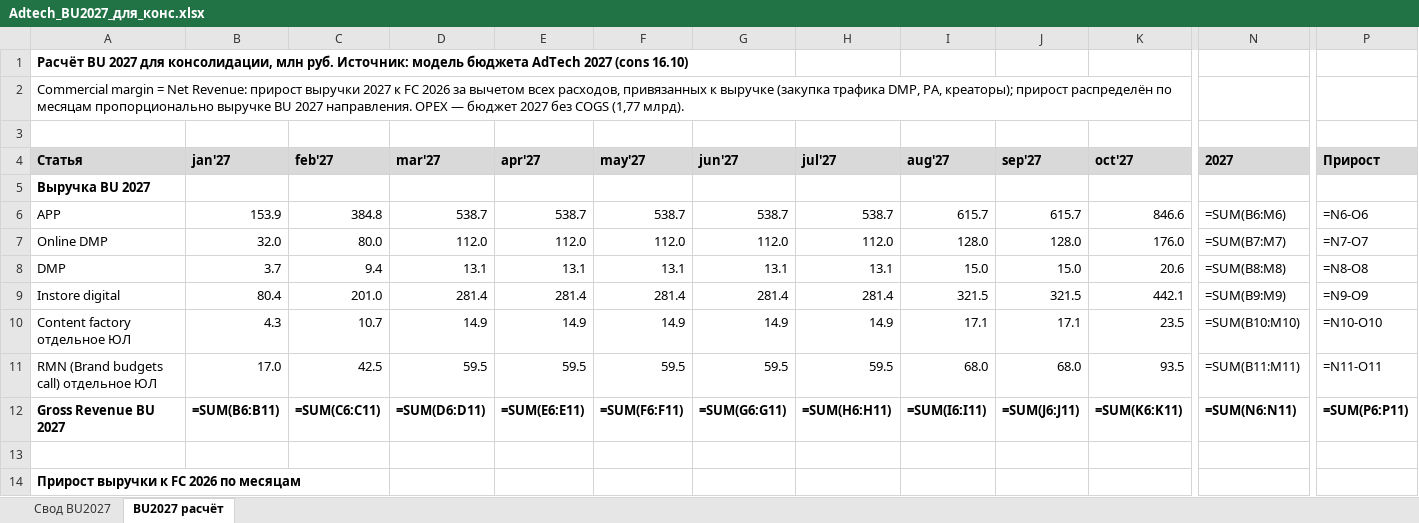
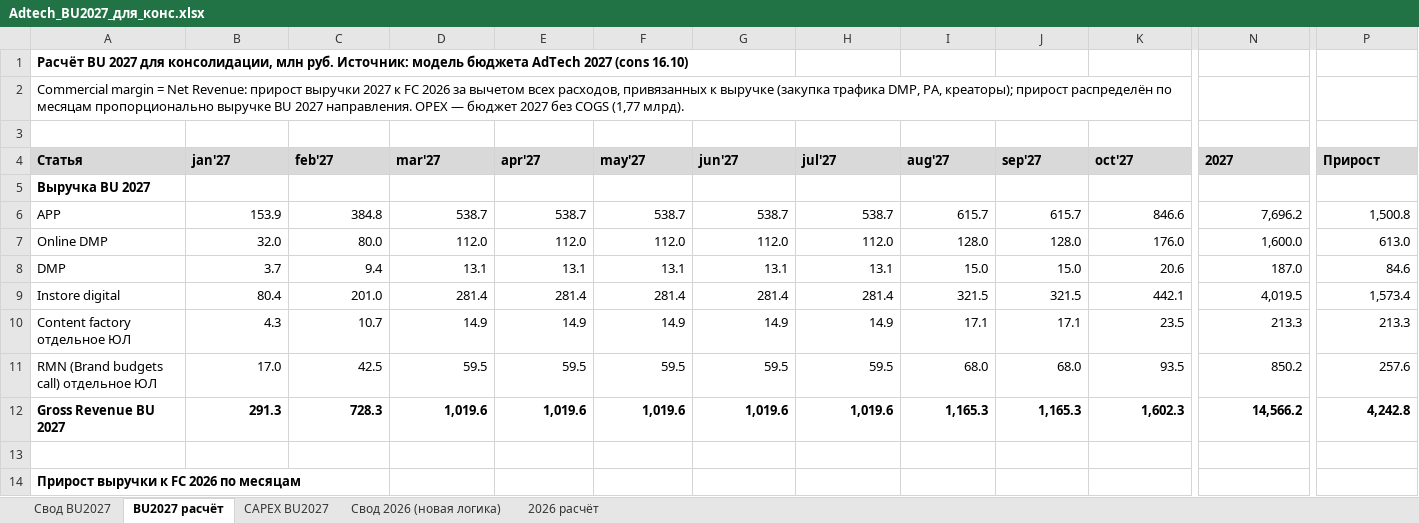
Before and after one commit to DenisMagnit/1, an Excel workbook: Adtech_BU2027_для_конс.xlsx, sheet BU2027 расчёт, drawn as a sheet; only a part is shown, gaps mark what is left out; values as stored, in another font and other column widths than the file's, no borders; formulas without a stored value are shown as written; the diff covers the shown part only; the diff names each change by its address in the sheet, - before the commit and + after, or states it on an @@ line.

```diff
--- a/Adtech_BU2027_для_конс.xlsx (sheet BU2027 расчёт)
+++ b/Adtech_BU2027_для_конс.xlsx (sheet BU2027 расчёт)
+sheet tab: CAPEX BU2027
+sheet tab: Свод 2026 (новая логика)
+sheet tab: 2026 расчёт
-N6 (2027): =SUM(B6:M6)
+N6 (2027): 7,696.2
-P6 (Прирост): =N6-O6
+P6 (Прирост): 1,500.8
-N7 (2027): =SUM(B7:M7)
+N7 (2027): 1,600.0
-P7 (Прирост): =N7-O7
+P7 (Прирост): 613.0
-N8 (2027): =SUM(B8:M8)
+N8 (2027): 187.0
-P8 (Прирост): =N8-O8
+P8 (Прирост): 84.6
-N9 (2027): =SUM(B9:M9)
+N9 (2027): 4,019.5
-P9 (Прирост): =N9-O9
+P9 (Прирост): 1,573.4
-N10 (2027): =SUM(B10:M10)
+N10 (2027): 213.3
-P10 (Прирост): =N10-O10
+P10 (Прирост): 213.3
-N11 (2027): =SUM(B11:M11)
+N11 (2027): 850.2
-P11 (Прирост): =N11-O11
+P11 (Прирост): 257.6
-B12 (jan'27): =SUM(B6:B11)
+B12 (jan'27): 291.3
-C12 (feb'27): =SUM(C6:C11)
+C12 (feb'27): 728.3
-D12 (mar'27): =SUM(D6:D11)
+D12 (mar'27): 1,019.6
-E12 (apr'27): =SUM(E6:E11)
+E12 (apr'27): 1,019.6
-F12 (may'27): =SUM(F6:F11)
+F12 (may'27): 1,019.6
-G12 (jun'27): =SUM(G6:G11)
+G12 (jun'27): 1,019.6
-H12 (jul'27): =SUM(H6:H11)
+H12 (jul'27): 1,019.6
-I12 (aug'27): =SUM(I6:I11)
+I12 (aug'27): 1,165.3
-J12 (sep'27): =SUM(J6:J11)
+J12 (sep'27): 1,165.3
-K12 (oct'27): =SUM(K6:K11)
+K12 (oct'27): 1,602.3
-N12 (2027): =SUM(N6:N11)
+N12 (2027): 14,566.2
-P12 (Прирост): =SUM(P6:P11)
+P12 (Прирост): 4,242.8
```
Also changed, not shown: 220 edited cells and cell formats elsewhere in this sheet.
